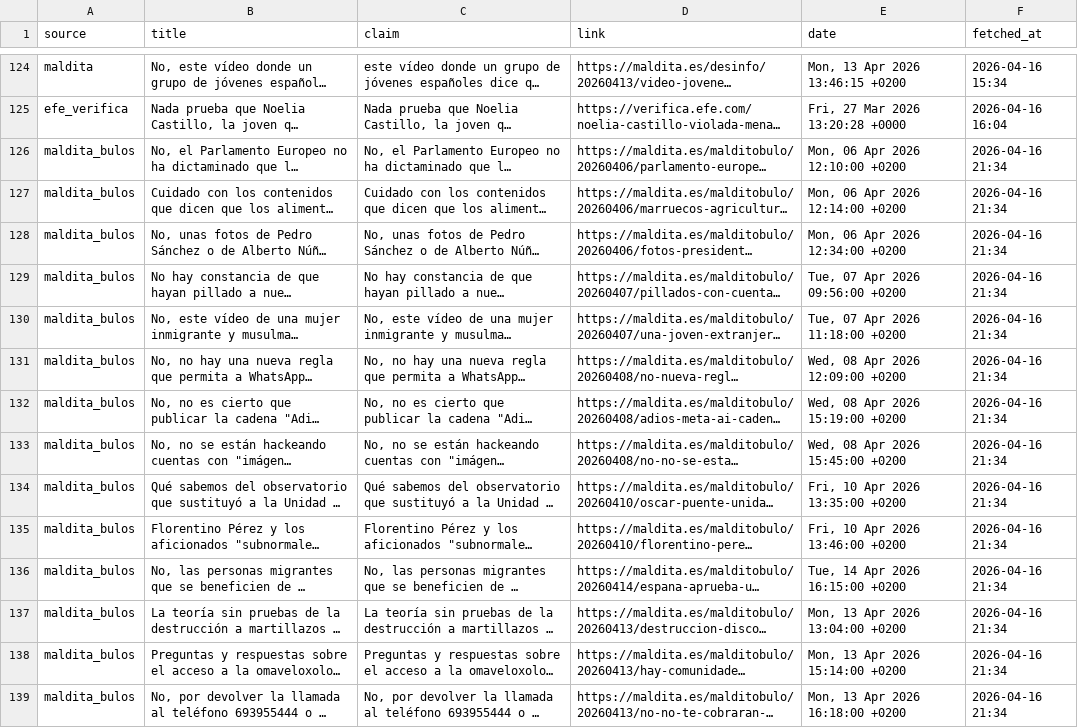
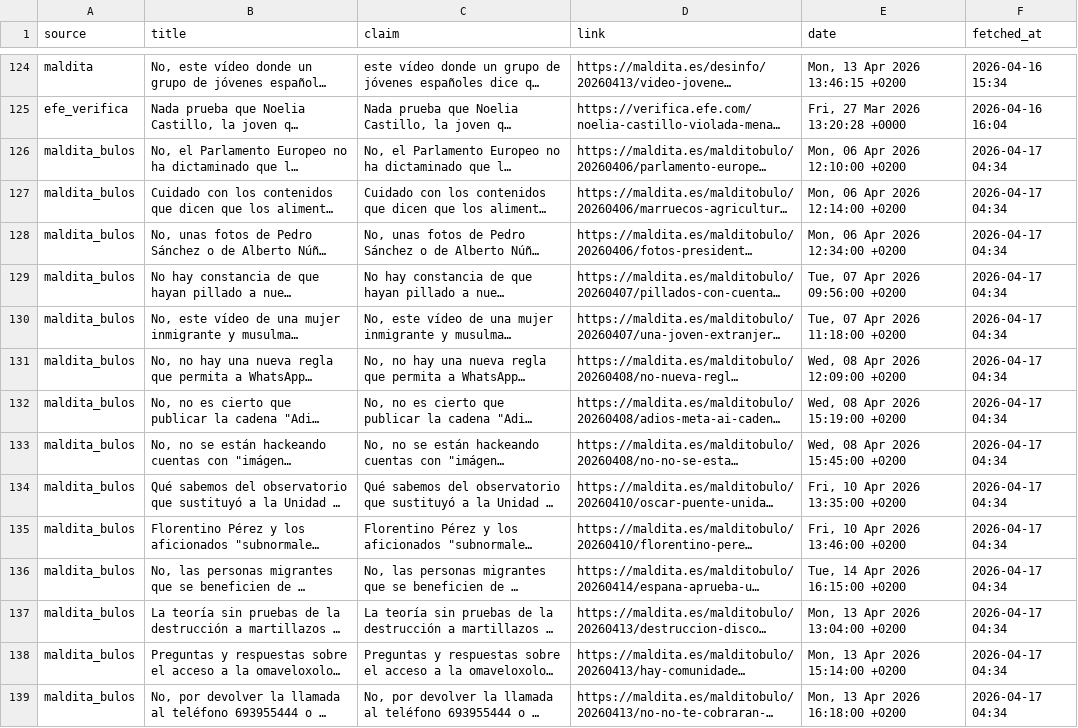
Before and after one commit to mcasrom/SIEG-Politica-Nacional-, a CSV file: data/export/nr/disinfo_bulos.csv, drawn as a sheet; only a part is shown, gaps mark what is left out; long unchanged cells end in …; the diff covers the shown part only; the diff names each change by its address in the sheet, - before the commit and + after, or states it on an @@ line.

```diff
--- a/data/export/nr/disinfo_bulos.csv
+++ b/data/export/nr/disinfo_bulos.csv
-F126:F139 (fetched_at): 2026-04-16 21:34
+F126:F139 (fetched_at): 2026-04-17 04:34
```
Also changed, not shown: 6 moved rows and 81 edited cells elsewhere in this file, data/export/nr/coordination_alerts.csv, data/export/nr/disinfo_alerts.csv, 7 other files.
